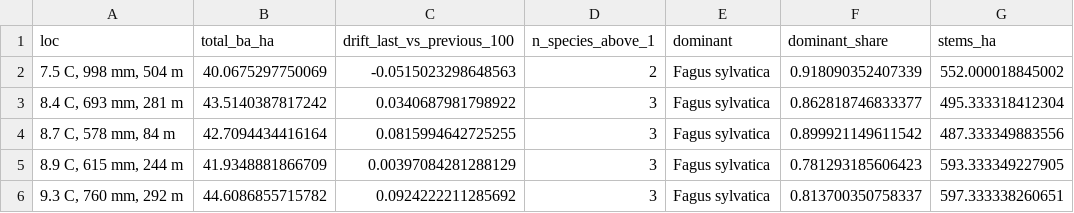
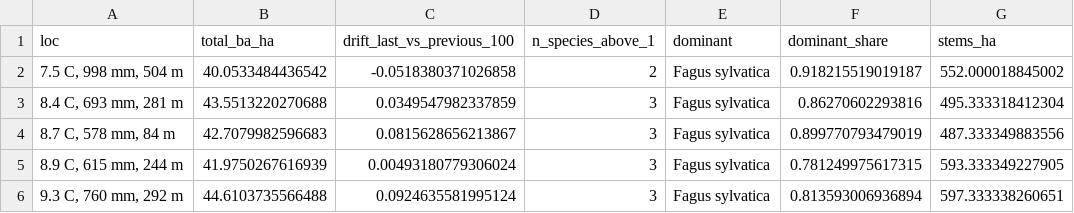
Before and after one commit to FINNverse/FINN-model-BWI, a CSV file: calibration/validation/bare_ground_equilibrium.csv, drawn as a sheet.

```diff
--- a/calibration/validation/bare_ground_equilibrium.csv
+++ b/calibration/validation/bare_ground_equilibrium.csv
@@ -1,6 +1,6 @@
 loc,total_ba_ha,drift_last_vs_previous_100,n_species_above_1,dominant,dominant_share,stems_ha
-"7.5 C, 998 mm, 504 m",40.0675297750069,-0.0515023298648563,2,Fagus sylvatica,0.918090352407339,552.000018845002
-"8.4 C, 693 mm, 281 m",43.5140387817242,0.0340687981798922,3,Fagus sylvatica,0.862818746833377,495.333318412304
-"8.7 C, 578 mm, 84 m",42.7094434416164,0.0815994642725255,3,Fagus sylvatica,0.899921149611542,487.333349883556
-"8.9 C, 615 mm, 244 m",41.9348881866709,0.00397084281288129,3,Fagus sylvatica,0.781293185606423,593.333349227905
-"9.3 C, 760 mm, 292 m",44.6086855715782,0.0924222211285692,3,Fagus sylvatica,0.813700350758337,597.333338260651
+"7.5 C, 998 mm, 504 m",40.0533484436542,-0.0518380371026858,2,Fagus sylvatica,0.918215519019187,552.000018845002
+"8.4 C, 693 mm, 281 m",43.5513220270688,0.0349547982337859,3,Fagus sylvatica,0.86270602293816,495.333318412304
+"8.7 C, 578 mm, 84 m",42.7079982596683,0.0815628656213867,3,Fagus sylvatica,0.899770793479019,487.333349883556
+"8.9 C, 615 mm, 244 m",41.9750267616939,0.00493180779306024,3,Fagus sylvatica,0.781249975617315,593.333349227905
+"9.3 C, 760 mm, 292 m",44.6103735566488,0.0924635581995124,3,Fagus sylvatica,0.813593006936894,597.333338260651
```
Also changed, not shown: calibration/expected_preparation.csv, calibration/validation/metrics.csv, 27 other files.
